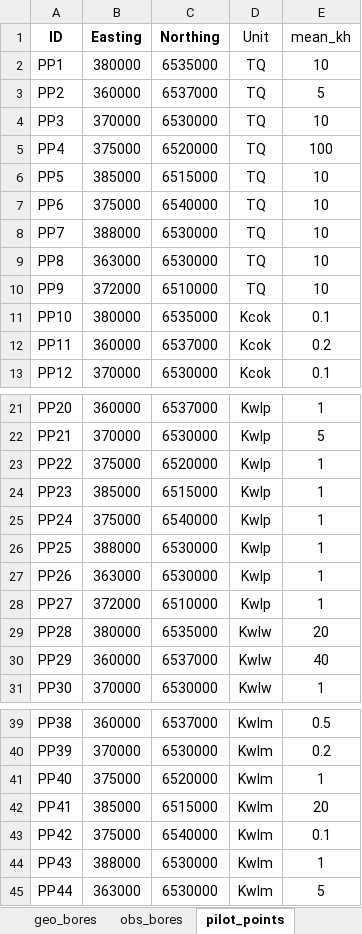
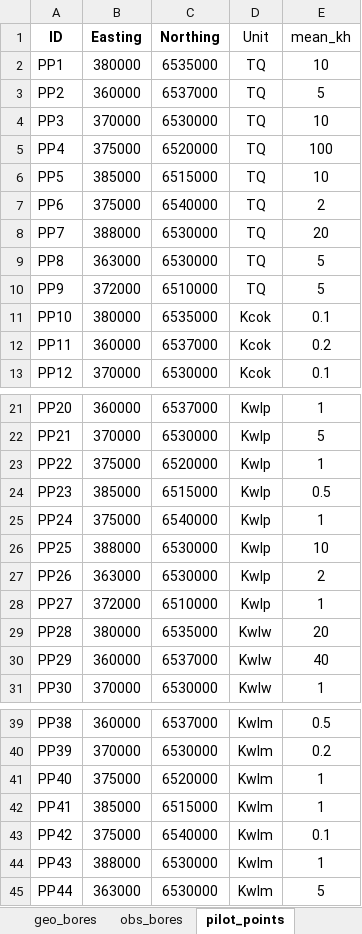
Before and after one commit to kerrybardot/loopflopy, an Excel workbook: examples/Example 3 - Heterogeneity/data/example_data.xlsx, sheet pilot_points, drawn as a sheet; only a part is shown, gaps mark what is left out; values as stored, in another font and other column widths than the file's, no borders; the diff names each change by its address in the sheet, - before the commit and + after, or states it on an @@ line.

Commit message:
adding loopflopy installation instructions and example 3

```diff
--- a/examples/Example 3 - Heterogeneity/data/example_data.xlsx (sheet pilot_points)
+++ b/examples/Example 3 - Heterogeneity/data/example_data.xlsx (sheet pilot_points)
-E7 (mean_kh): 10
+E7 (mean_kh): 2
-E8 (mean_kh): 10
+E8 (mean_kh): 20
-E9:E10 (mean_kh): 10
+E9:E10 (mean_kh): 5
-E24 (mean_kh): 1
+E24 (mean_kh): 0.5
-E26 (mean_kh): 1
+E26 (mean_kh): 10
-E27 (mean_kh): 1
+E27 (mean_kh): 2
-E42 (mean_kh): 20
+E42 (mean_kh): 1
```
Also changed, not shown: 3 other files.
